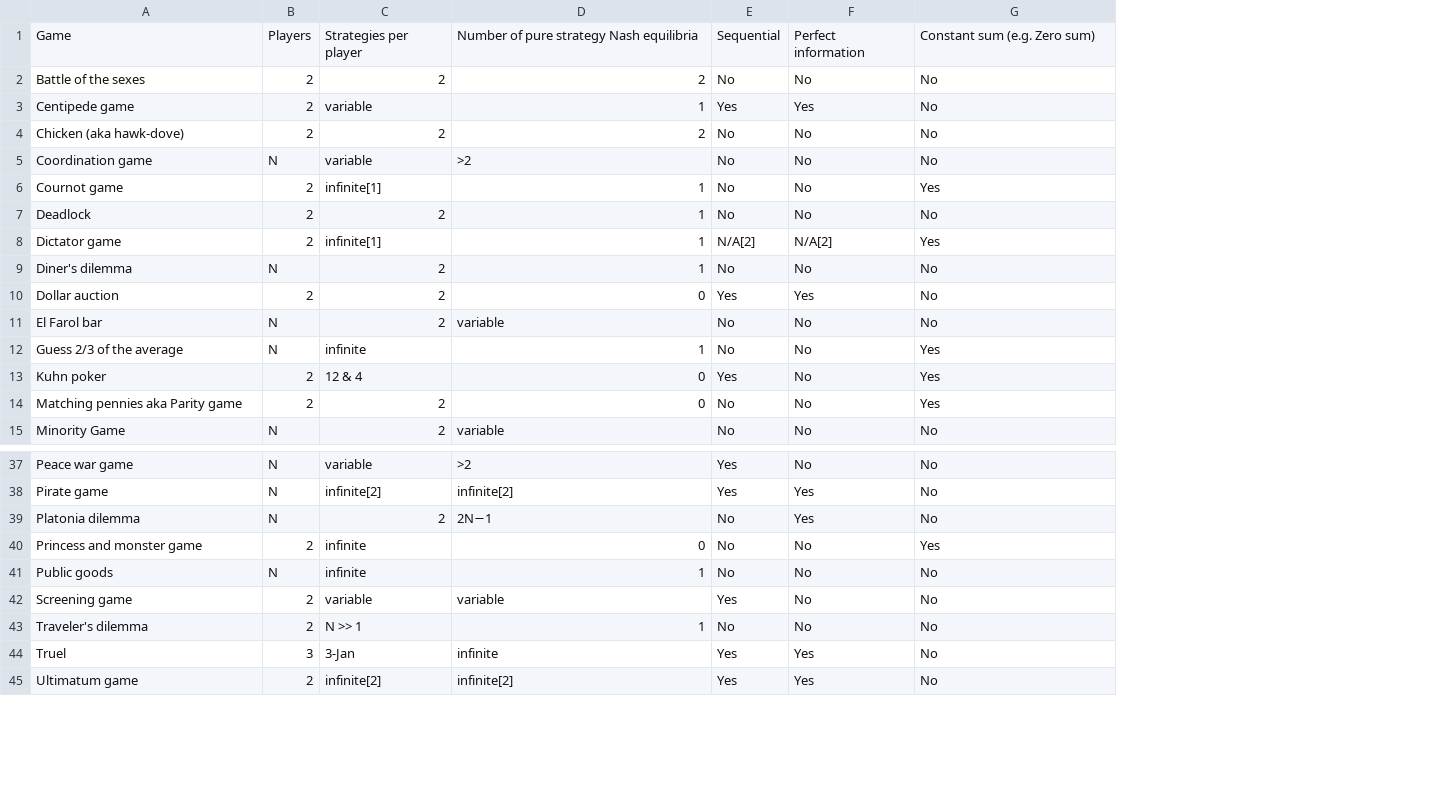
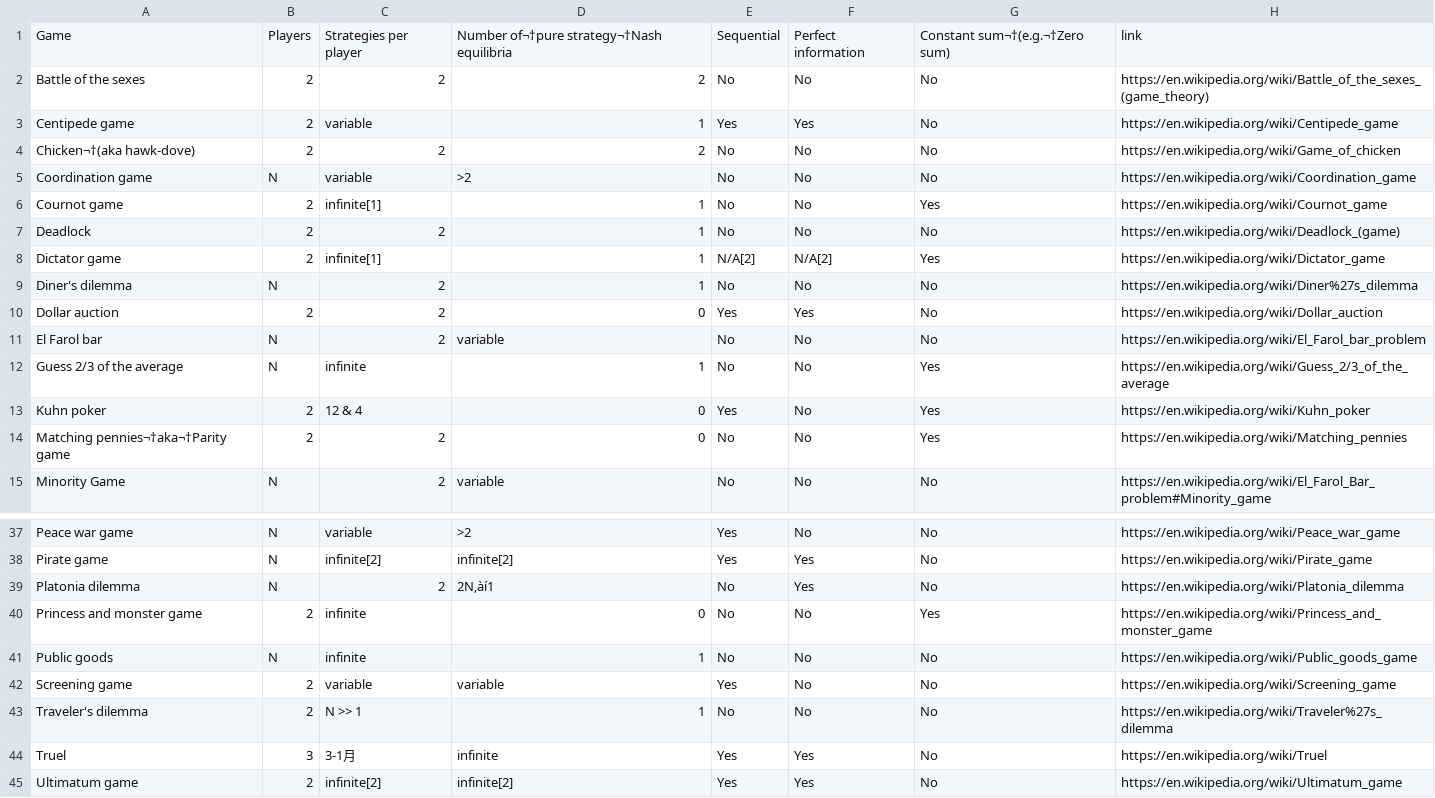
Before and after one commit to olmosalexis/GameTheory, a CSV file: data_catalog_games.csv, drawn as a sheet; only a part is shown, gaps mark what is left out; the diff names each change by its address in the sheet, - before the commit and + after, or states it on an @@ line.

```diff
--- a/data_catalog_games.csv
+++ b/data_catalog_games.csv
+column H, rows 1-15: link | https://en.wikipedia.org/wiki/Battle_of_the_sexes_(game_theory) | https://en.wikipedia.org/wiki/Centipede_game | https://en.wikipedia.org/wiki/Game_of_chicken | https://en.wikipedia.org/wiki/Coordination_game | https://en.wikipedia.org/wiki/Cournot_game | https://en.wikipedia.org/wiki/Deadlock_(game) | https://en.wikipedia.org/wiki/Dictator_game | https://en.wikipedia.org/wiki/Diner%27s_dilemma | https://en.wikipedia.org/wiki/Dollar_auction | https://en.wikipedia.org/wiki/El_Farol_bar_problem | https://en.wikipedia.org/wiki/Guess_2/3_of_the_average | https://en.wikipedia.org/wiki/Kuhn_poker | https://en.wikipedia.org/wiki/Matching_pennies | https://en.wikipedia.org/wiki/El_Farol_Bar_problem#Minority_game; rows 37-45: https://en.wikipedia.org/wiki/Peace_war_game | https://en.wikipedia.org/wiki/Pirate_game | https://en.wikipedia.org/wiki/Platonia_dilemma | https://en.wikipedia.org/wiki/Princess_and_monster_game | https://en.wikipedia.org/wiki/Public_goods_game | https://en.wikipedia.org/wiki/Screening_game | https://en.wikipedia.org/wiki/Traveler%27s_dilemma | https://en.wikipedia.org/wiki/Truel | https://en.wikipedia.org/wiki/Ultimatum_game
-D1: Number of pure strategy Nash equilibria
+D1: Number of¬†pure strategy¬†Nash equilibria
-G1: Constant sum (e.g. Zero sum)
+G1: Constant sum¬†(e.g.¬†Zero sum)
-A4: Chicken (aka hawk-dove)
+A4: Chicken¬†(aka hawk-dove)
-A14: Matching pennies aka Parity game
+A14: Matching pennies¬†aka¬†Parity game
-D39: 2N−1
+D39: 2N‚àí1
-C44: 3-Jan
+C44: 3-1月
```
Also changed, not shown: 6 other files.
